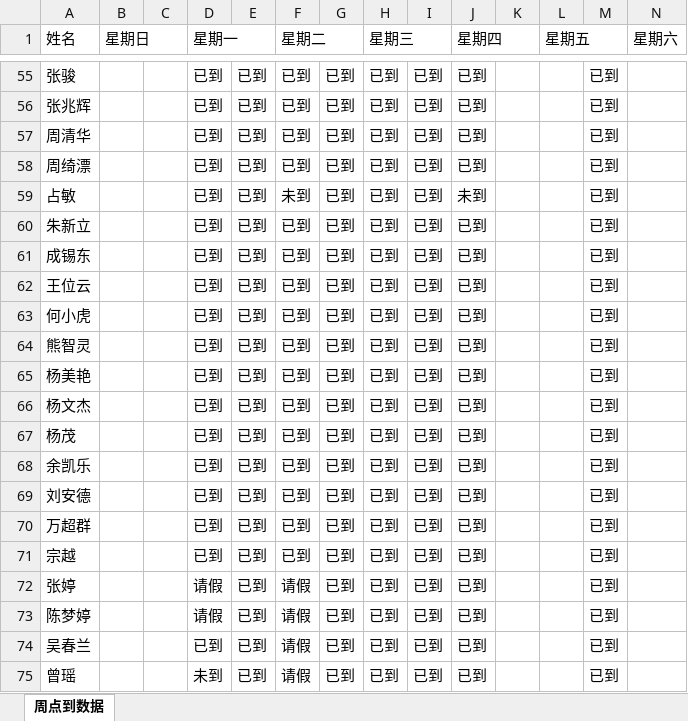
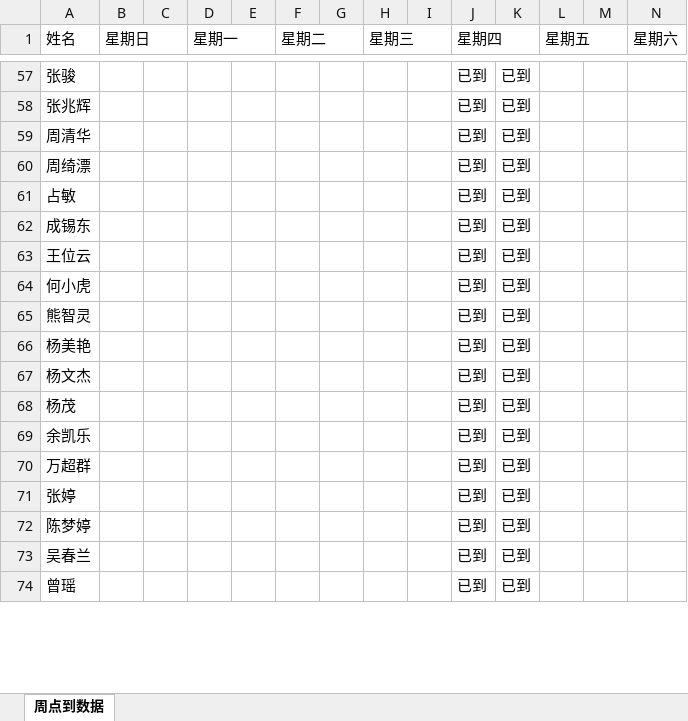
Before and after one commit to Kris696/attendMiniApp, an Excel workbook: attend_server/data.xlsx, sheet 周点到数据, drawn as a sheet; only a part is shown, gaps mark what is left out; values as stored, in another font and other column widths than the file's, no borders; removed rows and columns are numbered as before the commit, all else as after; rows hold the shown columns only; the diff covers the shown part only; the diff names each change by its address in the sheet, - before the commit and + after, or states it on an @@ line.

```diff
--- a/attend_server/data.xlsx (sheet 周点到数据)
+++ b/attend_server/data.xlsx (sheet 周点到数据)
-D57:D61 (星期一): 已到
+D57:D61 (星期一): (empty)
-E57:E61: 已到
+E57:E61: (empty)
-F57:F60 (星期二): 已到
+F57:F60 (星期二): (empty)
-G57:G61: 已到
+G57:G61: (empty)
-H57:H61 (星期三): 已到
+H57:H61 (星期三): (empty)
-I57:I61: 已到
+I57:I61: (empty)
-K57:K61: (empty)
+K57:K61: 已到
-M57:M61: 已到
+M57:M61: (empty)
-F61 (星期二): 未到
+F61 (星期二): (empty)
-J61 (星期四): 未到
+J61 (星期四): 已到
-row 60: 朱新立 |  |  | 已到 | 已到 | 已到 | 已到 | 已到 | 已到 | 已到 |  |  | 已到
-D62:D69 (星期一): 已到
+D62:D69 (星期一): (empty)
-E62:E69: 已到
+E62:E69: (empty)
-F62:F69 (星期二): 已到
+F62:F69 (星期二): (empty)
-G62:G69: 已到
+G62:G69: (empty)
-H62:H69 (星期三): 已到
+H62:H69 (星期三): (empty)
-I62:I69: 已到
+I62:I69: (empty)
-K62:K69: (empty)
+K62:K69: 已到
-M62:M69: 已到
+M62:M69: (empty)
-row 69: 刘安德 |  |  | 已到 | 已到 | 已到 | 已到 | 已到 | 已到 | 已到 |  |  | 已到
-D70 (星期一): 已到
+D70 (星期一): (empty)
-E70: 已到
+E70: (empty)
-F70 (星期二): 已到
+F70 (星期二): (empty)
-G70: 已到
+G70: (empty)
-H70 (星期三): 已到
+H70 (星期三): (empty)
-I70: 已到
+I70: (empty)
-K70: (empty)
+K70: 已到
-M70: 已到
+M70: (empty)
-row 71: 宗越 |  |  | 已到 | 已到 | 已到 | 已到 | 已到 | 已到 | 已到 |  |  | 已到
-D71:D72 (星期一): 请假
+D71:D72 (星期一): (empty)
-E71:E74: 已到
+E71:E74: (empty)
-F71:F74 (星期二): 请假
+F71:F74 (星期二): (empty)
-G71:G74: 已到
+G71:G74: (empty)
-H71:H74 (星期三): 已到
+H71:H74 (星期三): (empty)
-I71:I74: 已到
+I71:I74: (empty)
-K71:K74: (empty)
+K71:K74: 已到
-M71:M74: 已到
+M71:M74: (empty)
-D73 (星期一): 已到
+D73 (星期一): (empty)
-D74 (星期一): 未到
+D74 (星期一): (empty)
```
Also changed, not shown: 2 added rows, 1 removed row and 490 edited cells elsewhere in this sheet, 17 other files.
